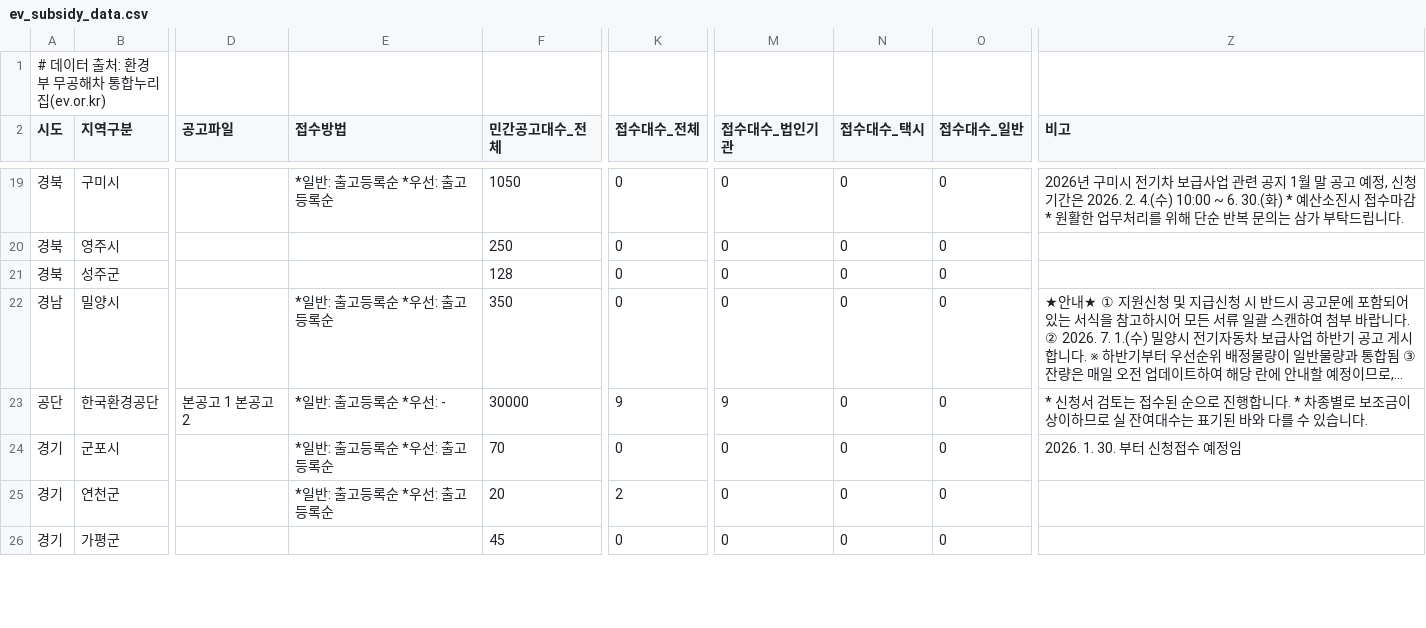
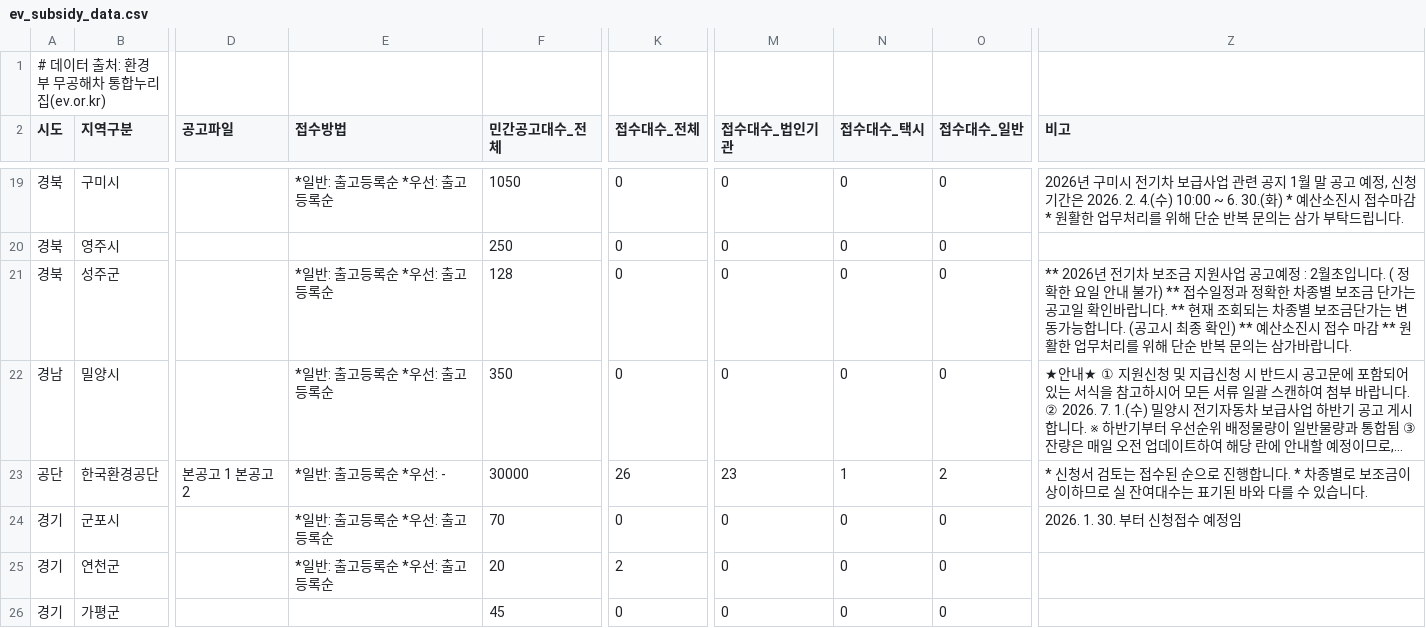
Before and after one commit to jjyinsight/subsidy, a CSV file: data/ev_subsidy_data.csv, drawn as a sheet; only a part is shown, gaps mark what is left out; long unchanged cells end in …; the diff covers the shown part only; the diff names each change by its address in the sheet, - before the commit and + after, or states it on an @@ line.

```diff
--- a/data/ev_subsidy_data.csv
+++ b/data/ev_subsidy_data.csv
-E21 (접수방법): (empty)
+E21 (접수방법): *일반: 출고등록순 *우선: 출고등록순
-Z21 (비고): (empty)
+Z21 (비고): ** 2026년 전기차 보조금 지원사업 공고예정 : 2월초입니다. ( 정확한 요일 안내 불가) ** 접수일정과 정확한 차종별 보조금 단가는 공고일 확인바랍니다. ** 현재 조회되는 차종별 보조금단가는 변동가능합니다. (공고시 최종 확인) ** 예산소진시 접수 마감 ** 원활한 업무처리를 위해 단순 반복 문의는 삼가바랍니다.
-K23 (접수대수_전체): 9
+K23 (접수대수_전체): 26
-M23 (접수대수_법인기관): 9
+M23 (접수대수_법인기관): 23
-N23 (접수대수_택시): 0
+N23 (접수대수_택시): 1
-O23 (접수대수_일반): 0
+O23 (접수대수_일반): 2
```
Also changed, not shown: 8 edited cells elsewhere in this file, data/ev_subsidy_data_prev.csv, 2 other files.
